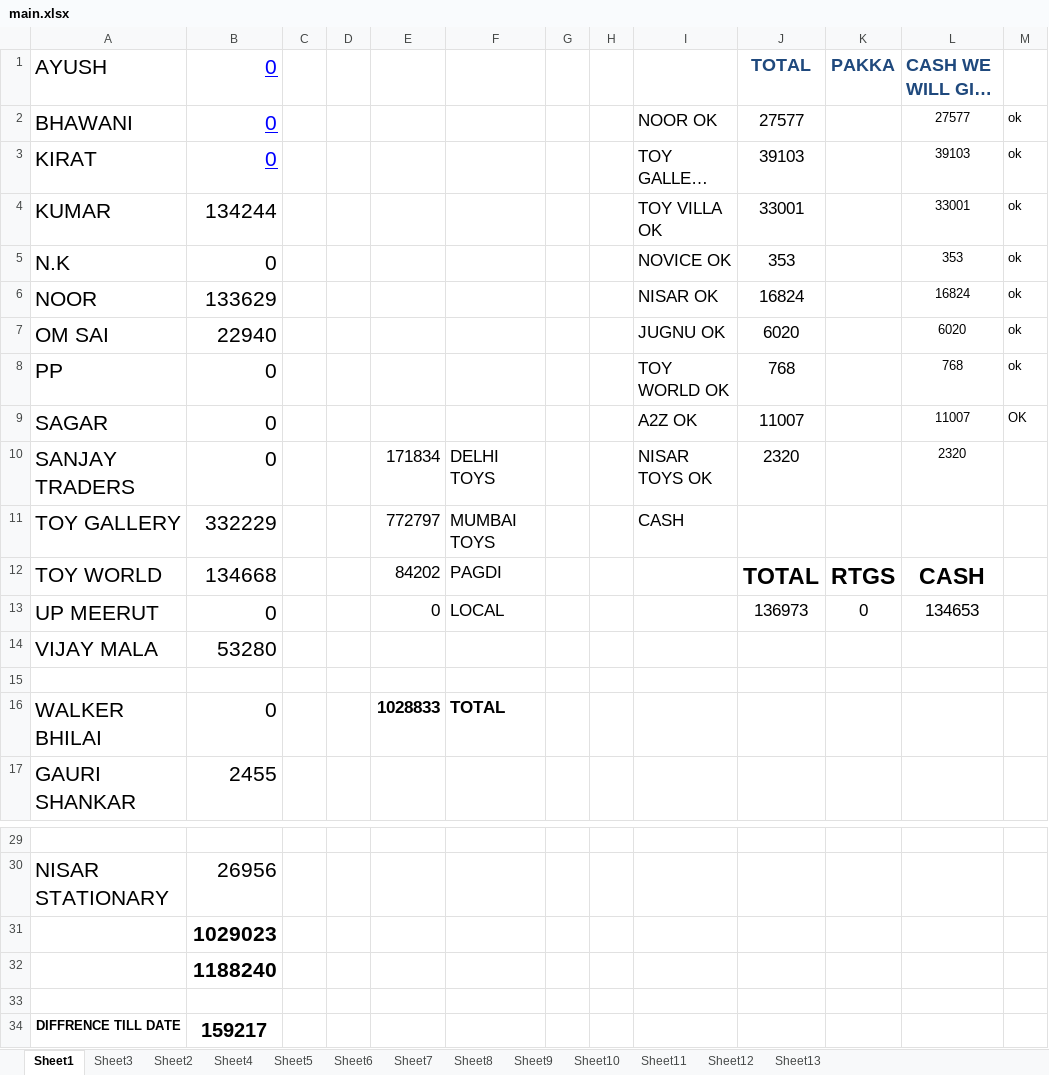
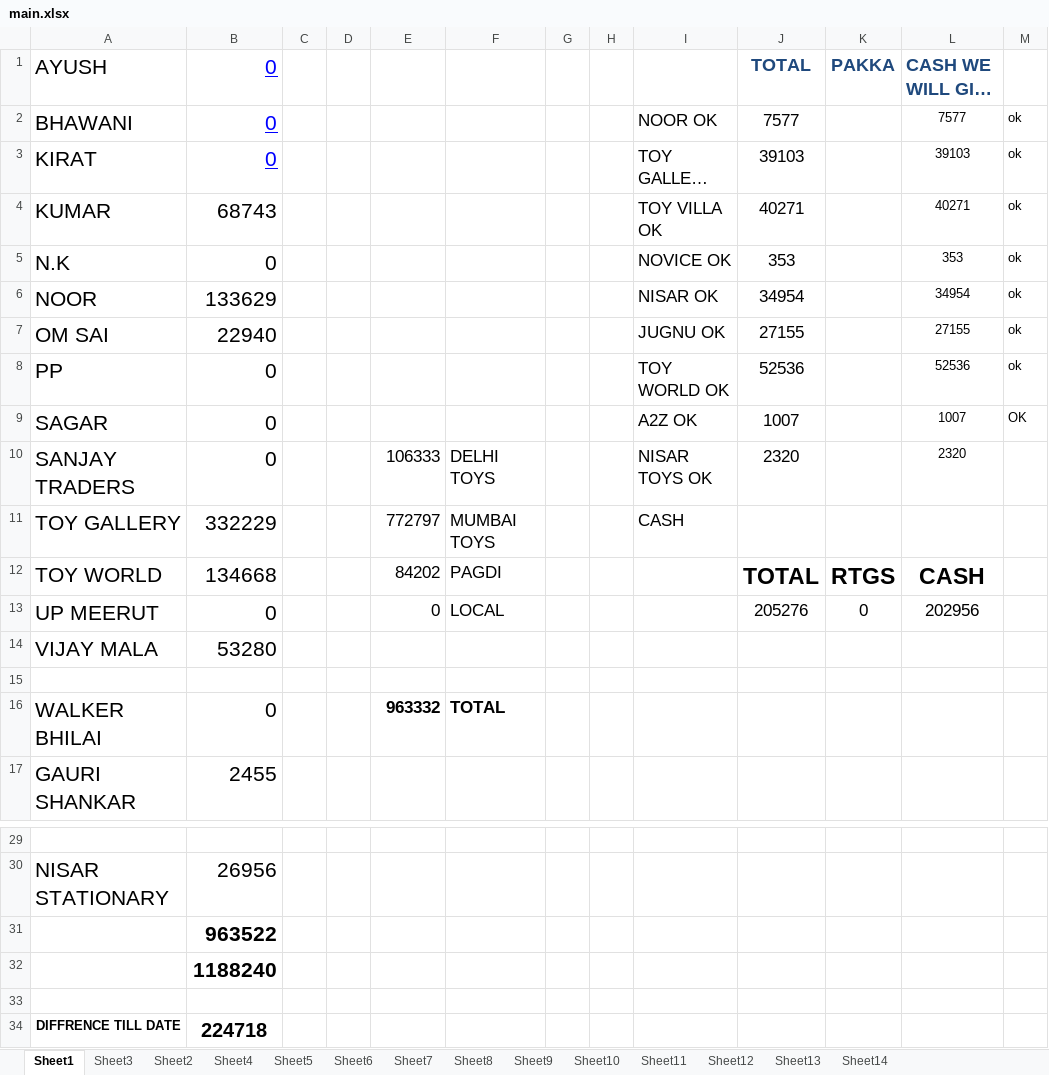
Before and after one commit to hunksammy/2084377289testbysam, an Excel workbook: IMPORTANT/main.xlsx, sheet Sheet1, drawn as a sheet; only a part is shown, gaps mark what is left out; long unchanged cells end in …; values as stored, in another font and other column widths than the file's, no borders; conditional formats not drawn; the diff names each change by its address in the sheet, - before the commit and + after, or states it on an @@ line.

```diff
--- a/IMPORTANT/main.xlsx (sheet Sheet1)
+++ b/IMPORTANT/main.xlsx (sheet Sheet1)
+sheet tab: Sheet14
-J2 (TOTAL): 27577
+J2 (TOTAL): 7577
-L2 (CASH WE WILL GIVE THEM): 27577
+L2 (CASH WE WILL GIVE THEM): 7577
-B4 (0): 134244
+B4 (0): 68743
-J4 (TOTAL): 33001
+J4 (TOTAL): 40271
-L4 (CASH WE WILL GIVE THEM): 33001
+L4 (CASH WE WILL GIVE THEM): 40271
-J6 (TOTAL): 16824
+J6 (TOTAL): 34954
-L6 (CASH WE WILL GIVE THEM): 16824
+L6 (CASH WE WILL GIVE THEM): 34954
-J7 (TOTAL): 6020
+J7 (TOTAL): 27155
-L7 (CASH WE WILL GIVE THEM): 6020
+L7 (CASH WE WILL GIVE THEM): 27155
-J8 (TOTAL): 768
+J8 (TOTAL): 52536
-L8 (CASH WE WILL GIVE THEM): 768
+L8 (CASH WE WILL GIVE THEM): 52536
-J9 (TOTAL): 11007
+J9 (TOTAL): 1007
-L9 (CASH WE WILL GIVE THEM): 11007
+L9 (CASH WE WILL GIVE THEM): 1007
-E10: 171834
+E10: 106333
-J13 (TOTAL): 136973
+J13 (TOTAL): 205276
-L13 (CASH WE WILL GIVE THEM): 134653
+L13 (CASH WE WILL GIVE THEM): 202956
-E16: 1028833
+E16: 963332
-B31 (0): 1029023
+B31 (0): 963522
-B34 (0): 159217
+B34 (0): 224718
```
Also changed, not shown: sheet Sheet2, IMPORTANT/KUMAR NEW.xlsx, 33 other files.
